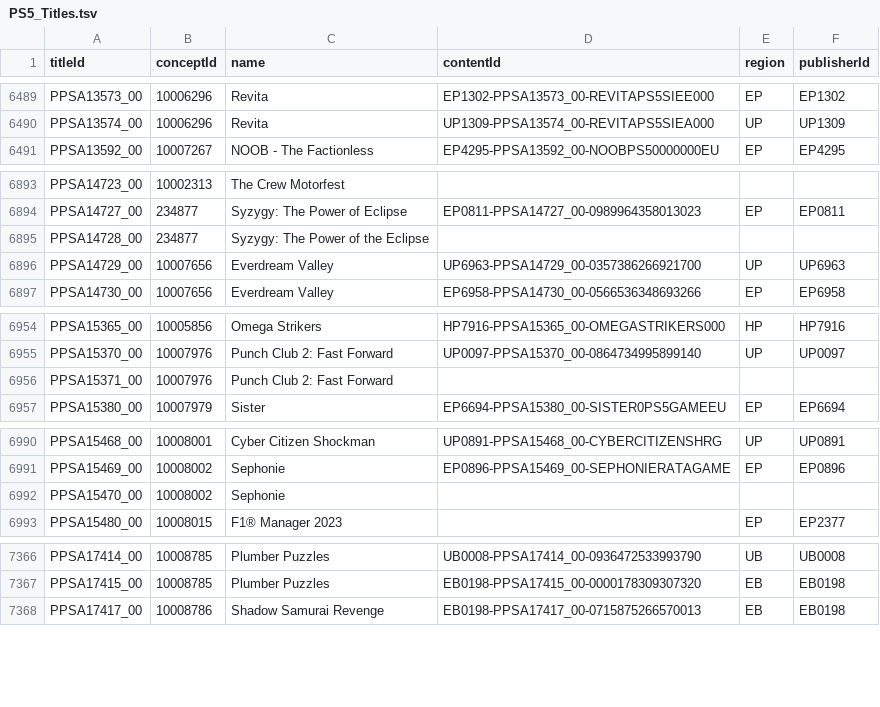
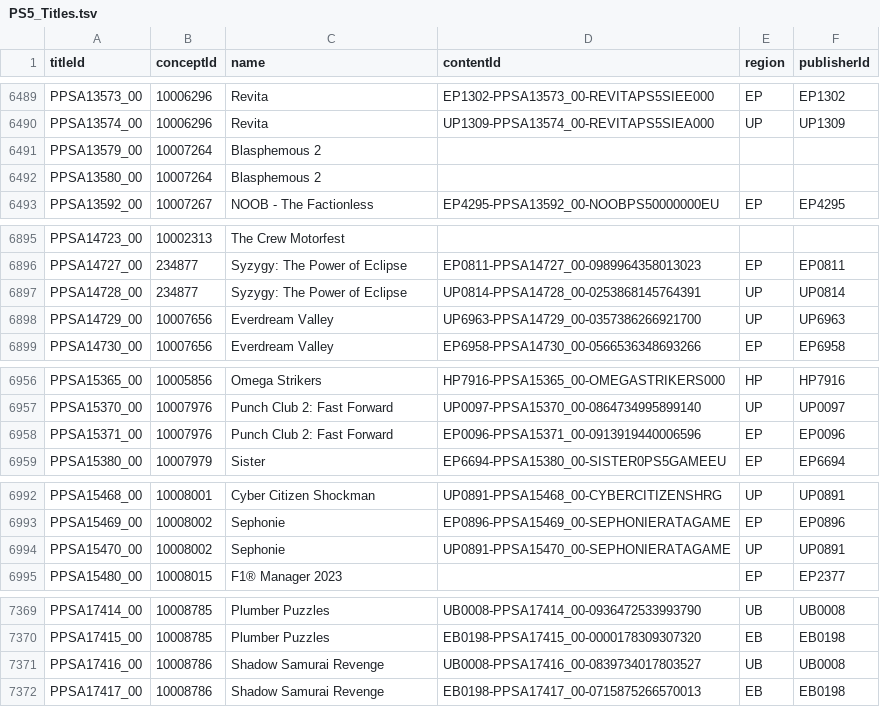
Before and after one commit to andshrew/PlayStation-Titles, a TSV file: PS5_Titles.tsv, drawn as a sheet; only a part is shown, gaps mark what is left out; the diff covers the shown part only.

Commit message:
Refreshed title data

```diff
--- a/PS5_Titles.tsv
+++ b/PS5_Titles.tsv
@@ -6490,2 +6490,4 @@ PPSA13573_00	10006296	Revita	EP1302-PPSA13573_00-REVITAPS5SIEE000	EP	EP1302
 PPSA13574_00	10006296	Revita	UP1309-PPSA13574_00-REVITAPS5SIEA000	UP	UP1309
+PPSA13579_00	10007264	Blasphemous 2			
+PPSA13580_00	10007264	Blasphemous 2			
 PPSA13592_00	10007267	NOOB - The Factionless	EP4295-PPSA13592_00-NOOBPS50000000EU	EP	EP4295
@@ -6894,3 +6896,3 @@ PPSA14723_00	10002313	The Crew Motorfest
 PPSA14727_00	234877	Syzygy: The Power of Eclipse	EP0811-PPSA14727_00-0989964358013023	EP	EP0811
-PPSA14728_00	234877	Syzygy: The Power of the Eclipse			
+PPSA14728_00	234877	Syzygy: The Power of Eclipse	UP0814-PPSA14728_00-0253868145764391	UP	UP0814
 PPSA14729_00	10007656	Everdream Valley	UP6963-PPSA14729_00-0357386266921700	UP	UP6963
@@ -6955,3 +6957,3 @@ PPSA15365_00	10005856	Omega Strikers	HP7916-PPSA15365_00-OMEGASTRIKERS000	HP	HP7
 PPSA15370_00	10007976	Punch Club 2: Fast Forward	UP0097-PPSA15370_00-0864734995899140	UP	UP0097
-PPSA15371_00	10007976	Punch Club 2: Fast Forward			
+PPSA15371_00	10007976	Punch Club 2: Fast Forward	EP0096-PPSA15371_00-0913919440006596	EP	EP0096
 PPSA15380_00	10007979	Sister	EP6694-PPSA15380_00-SISTER0PS5GAMEEU	EP	EP6694
@@ -6991,3 +6993,3 @@ PPSA15468_00	10008001	Cyber Citizen Shockman	UP0891-PPSA15468_00-CYBERCITIZENSHR
 PPSA15469_00	10008002	Sephonie	EP0896-PPSA15469_00-SEPHONIERATAGAME	EP	EP0896
-PPSA15470_00	10008002	Sephonie			
+PPSA15470_00	10008002	Sephonie	UP0891-PPSA15470_00-SEPHONIERATAGAME	UP	UP0891
 PPSA15480_00	10008015	F1® Manager 2023		EP	EP2377
@@ -7367,2 +7370,3 @@ PPSA17414_00	10008785	Plumber Puzzles	UB0008-PPSA17414_00-0936472533993790	UB	UB
 PPSA17415_00	10008785	Plumber Puzzles	EB0198-PPSA17415_00-0000178309307320	EB	EB0198
+PPSA17416_00	10008786	Shadow Samurai Revenge	UB0008-PPSA17416_00-0839734017803527	UB	UB0008
 PPSA17417_00	10008786	Shadow Samurai Revenge	EB0198-PPSA17417_00-0715875266570013	EB	EB0198
```
Also changed, not shown: 1 added row elsewhere in this file, PS5_Titles_by_Concept.tsv, PS5_Titles_by_Name.tsv, 23 other files.
